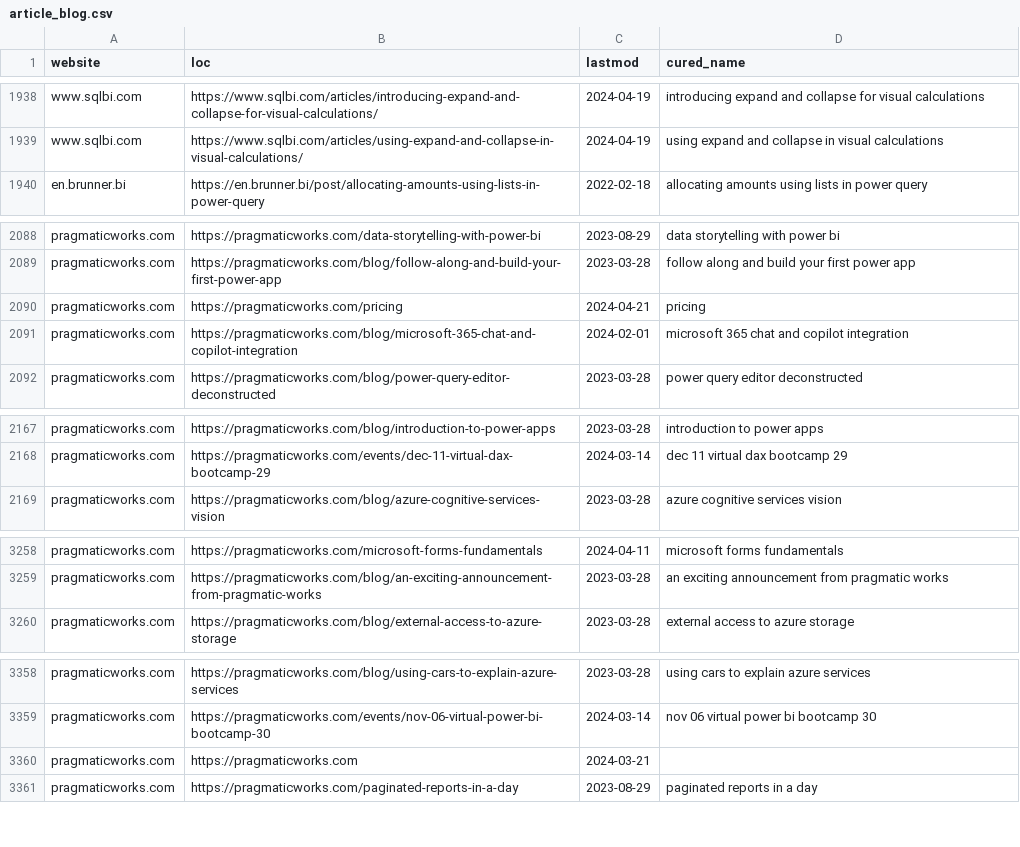
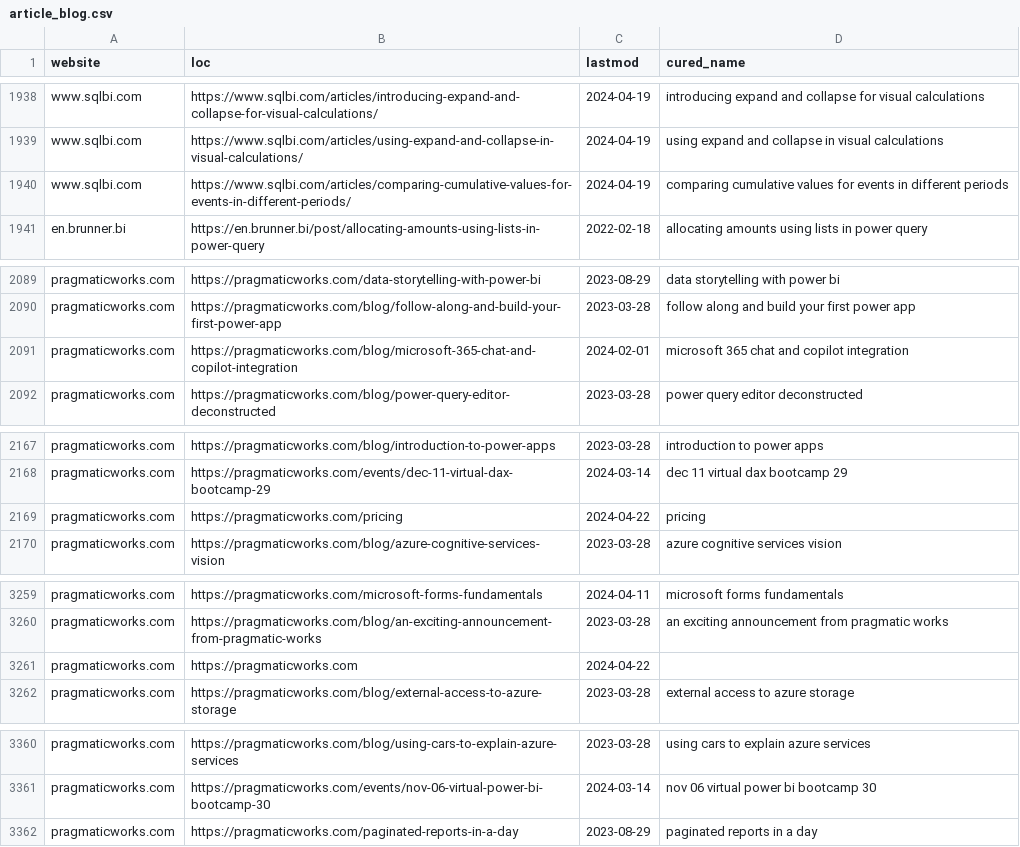
Before and after one commit to julian-passebecq/newsai_script, a CSV file: data/article_blog.csv, drawn as a sheet; only a part is shown, gaps mark what is left out; the diff covers the shown part only.

```diff
--- a/data/article_blog.csv
+++ b/data/article_blog.csv
@@ -1939,2 +1939,3 @@ www.sqlbi.com,https://www.sqlbi.com/articles/introducing-expand-and-collapse-for
 www.sqlbi.com,https://www.sqlbi.com/articles/using-expand-and-collapse-in-visual-calculations/,2024-04-19,using expand and collapse in visual calculations
+www.sqlbi.com,https://www.sqlbi.com/articles/comparing-cumulative-values-for-events-in-different-periods/,2024-04-19,comparing cumulative values for events in different periods
 en.brunner.bi,https://en.brunner.bi/post/allocating-amounts-using-lists-in-power-query,2022-02-18,allocating amounts using lists in power query
@@ -2089,3 +2090,2 @@ pragmaticworks.com,https://pragmaticworks.com/data-storytelling-with-power-bi,20
 pragmaticworks.com,https://pragmaticworks.com/blog/follow-along-and-build-your-first-power-app,2023-03-28,follow along and build your first power app
-pragmaticworks.com,https://pragmaticworks.com/pricing,2024-04-21,pricing
 pragmaticworks.com,https://pragmaticworks.com/blog/microsoft-365-chat-and-copilot-integration,2024-02-01,microsoft 365 chat and copilot integration
@@ -2168,2 +2168,3 @@ pragmaticworks.com,https://pragmaticworks.com/blog/introduction-to-power-apps,20
 pragmaticworks.com,https://pragmaticworks.com/events/dec-11-virtual-dax-bootcamp-29,2024-03-14,dec 11 virtual dax bootcamp 29
+pragmaticworks.com,https://pragmaticworks.com/pricing,2024-04-22,pricing
 pragmaticworks.com,https://pragmaticworks.com/blog/azure-cognitive-services-vision,2023-03-28,azure cognitive services vision
@@ -3259,2 +3260,3 @@ pragmaticworks.com,https://pragmaticworks.com/microsoft-forms-fundamentals,2024-
 pragmaticworks.com,https://pragmaticworks.com/blog/an-exciting-announcement-from-pragmatic-works,2023-03-28,an exciting announcement from pragmatic works
+pragmaticworks.com,https://pragmaticworks.com,2024-04-22,
 pragmaticworks.com,https://pragmaticworks.com/blog/external-access-to-azure-storage,2023-03-28,external access to azure storage
@@ -3359,3 +3361,2 @@ pragmaticworks.com,https://pragmaticworks.com/blog/using-cars-to-explain-azure-s
 pragmaticworks.com,https://pragmaticworks.com/events/nov-06-virtual-power-bi-bootcamp-30,2024-03-14,nov 06 virtual power bi bootcamp 30
-pragmaticworks.com,https://pragmaticworks.com,2024-03-21,
 pragmaticworks.com,https://pragmaticworks.com/paginated-reports-in-a-day,2023-08-29,paginated reports in a day
```
Also changed, not shown: 1 moved row and 1 edited cell elsewhere in this file, data/sitemap.csv.
